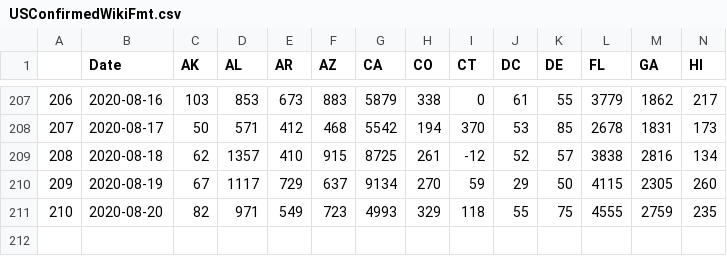
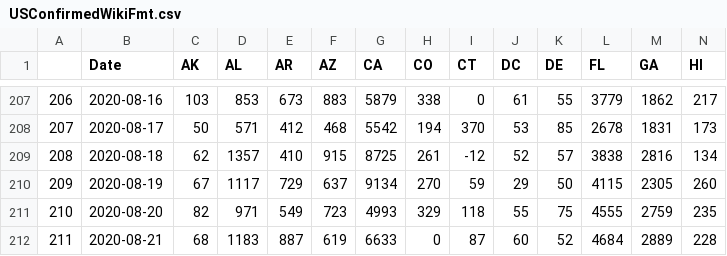
Before and after one commit to unstuck-pol-dev/COVID-19, a CSV file: csse_covid_19_data/csse_covid_19_time_series/USConfirmedWikiFmt.csv, drawn as a sheet; only a part is shown, gaps mark what is left out; rows hold the shown columns only; the diff names each change by its address in the sheet, - before the commit and + after, or states it on an @@ line.

Commit message:
Convert to wiki format 2020-08-22

```diff
--- a/csse_covid_19_data/csse_covid_19_time_series/USConfirmedWikiFmt.csv
+++ b/csse_covid_19_data/csse_covid_19_time_series/USConfirmedWikiFmt.csv
+row 212: 211 | 2020-08-21 | 68 | 1183 | 887 | 619 | 6633 | 0 | 87 | 60 | 52 | 4684 | 2889 | 228
```
